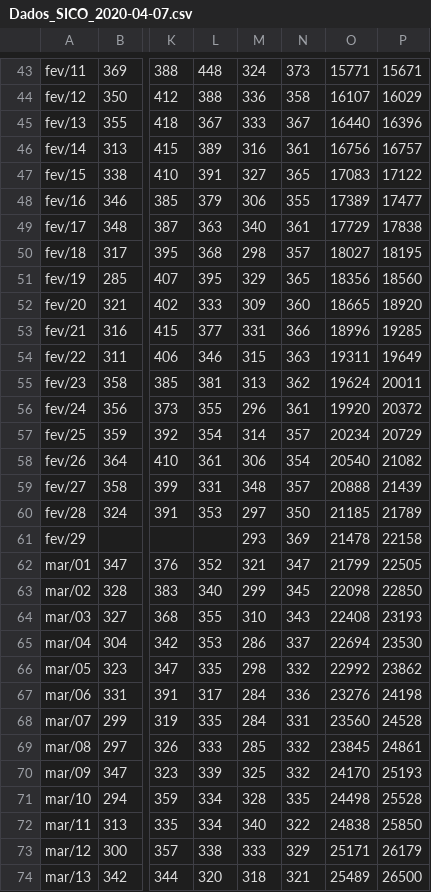
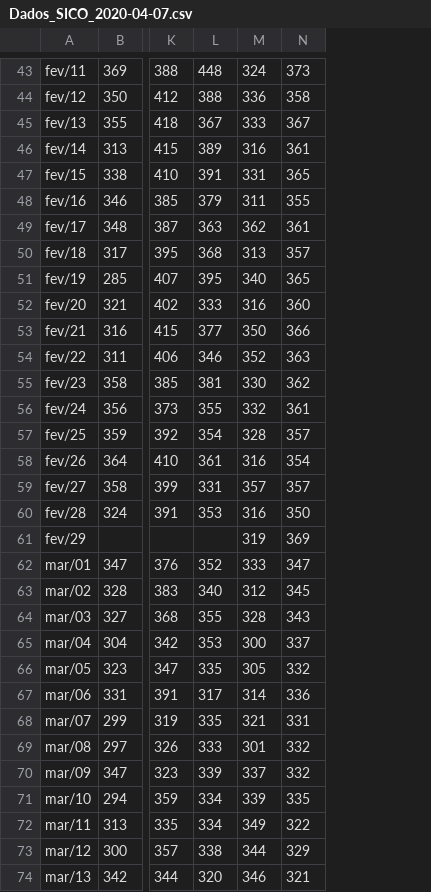
Before and after one commit to mariofernandes/pt_data, a CSV file: Dados_SICO_2020-04-07.csv, drawn as a sheet; only a part is shown, gaps mark what is left out; removed rows and columns are numbered as before the commit, all else as after; the diff covers the shown part only; the diff names each change by its address in the sheet, - before the commit and + after, or states it on an @@ line.

Commit message:
Update Dados_SICO_2020-04-07.csv

```diff
--- a/Dados_SICO_2020-04-07.csv
+++ b/Dados_SICO_2020-04-07.csv
-column O, rows 43-74: 15771 | 16107 | 16440 | 16756 | 17083 | 17389 | 17729 | 18027 | 18356 | 18665 | 18996 | 19311 | 19624 | 19920 | 20234 | 20540 | 20888 | 21185 | 21478 | 21799 | 22098 | 22408 | 22694 | 22992 | 23276 | 23560 | 23845 | 24170 | 24498 | 24838 | 25171 | 25489
-column P, rows 43-74: 15671 | 16029 | 16396 | 16757 | 17122 | 17477 | 17838 | 18195 | 18560 | 18920 | 19285 | 19649 | 20011 | 20372 | 20729 | 21082 | 21439 | 21789 | 22158 | 22505 | 22850 | 23193 | 23530 | 23862 | 24198 | 24528 | 24861 | 25193 | 25528 | 25850 | 26179 | 26500
-M47: 327
+M47: 331
-M48: 306
+M48: 311
-M49: 340
+M49: 362
-M50: 298
+M50: 313
-M51: 329
+M51: 340
-M52: 309
+M52: 316
-M53: 331
+M53: 350
-M54: 315
+M54: 352
-M55: 313
+M55: 330
-M56: 296
+M56: 332
-M57: 314
+M57: 328
-M58: 306
+M58: 316
-M59: 348
+M59: 357
-M60: 297
+M60: 316
-M61: 293
+M61: 319
-M62: 321
+M62: 333
-M63: 299
+M63: 312
-M64: 310
+M64: 328
-M65: 286
+M65: 300
-M66: 298
+M66: 305
-M67: 284
+M67: 314
-M68: 284
+M68: 321
-M69: 285
+M69: 301
-M70: 325
+M70: 337
-M71: 328
+M71: 339
-M72: 340
+M72: 349
-M73: 333
+M73: 344
-M74: 318
+M74: 346
```
Also changed, not shown: 3 added rows and 53 edited cells elsewhere in this file.
